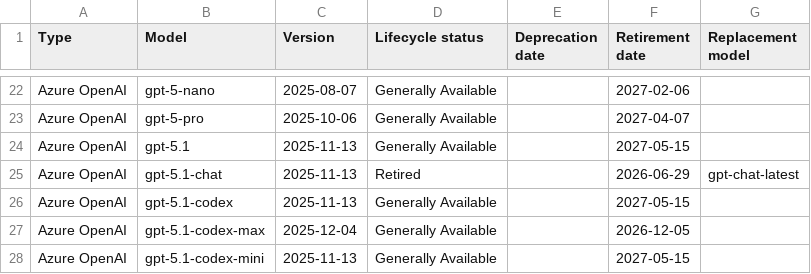
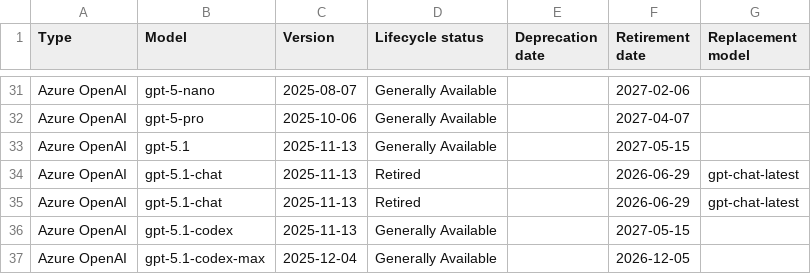
Before and after one commit to conoro/azure-ai-model-retirements-rss, a CSV file: output/current_models.csv, drawn as a sheet; only a part is shown, gaps mark what is left out; the shorter side is filled out with more unchanged rows; the diff covers the shown part only; the diff names each change by its address in the sheet, - before the commit and + after, or states it on an @@ line.

```diff
--- a/output/current_models.csv
+++ b/output/current_models.csv
+row 35: Azure OpenAI | gpt-5.1-chat | 2025-11-13 | Retired |  | 2026-06-29 | gpt-chat-latest
```
Also changed, not shown: 12 added rows elsewhere in this file, 1 other file.
